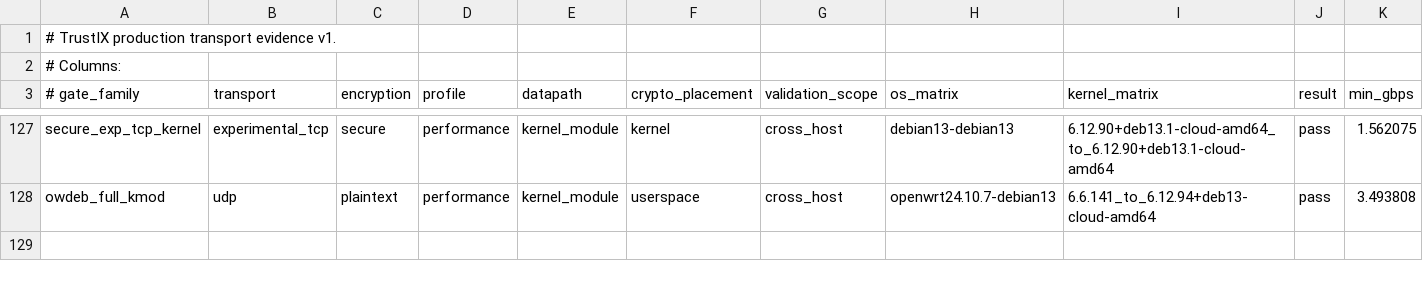
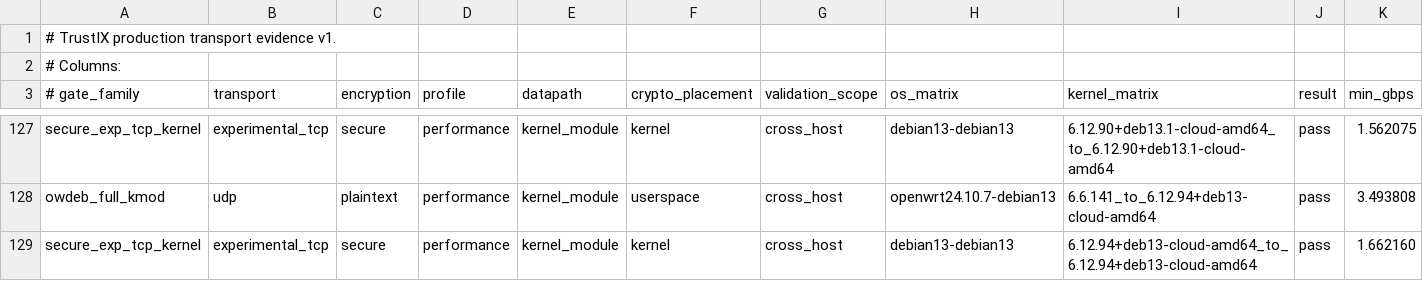
Before and after one commit to Unicode01/TrustIX, a TSV file: scripts/production-transport-evidence.tsv, drawn as a sheet; only a part is shown, gaps mark what is left out; rows hold the shown columns only; the diff names each change by its address in the sheet, - before the commit and + after, or states it on an @@ line.

Commit message:
Record fa207ea secure experimental TCP gate

```diff
--- a/scripts/production-transport-evidence.tsv
+++ b/scripts/production-transport-evidence.tsv
+row 129: secure_exp_tcp_kernel | experimental_tcp | secure | performance | kernel_module | kernel | cross_host | debian13-debian13 | 6.12.94+deb13-cloud-amd64_to_6.12.94+deb13-cloud-amd64 | pass | 1.662160
```
Also changed, not shown: scripts/production-transport-current-evidence.tsv, 3 other files.
